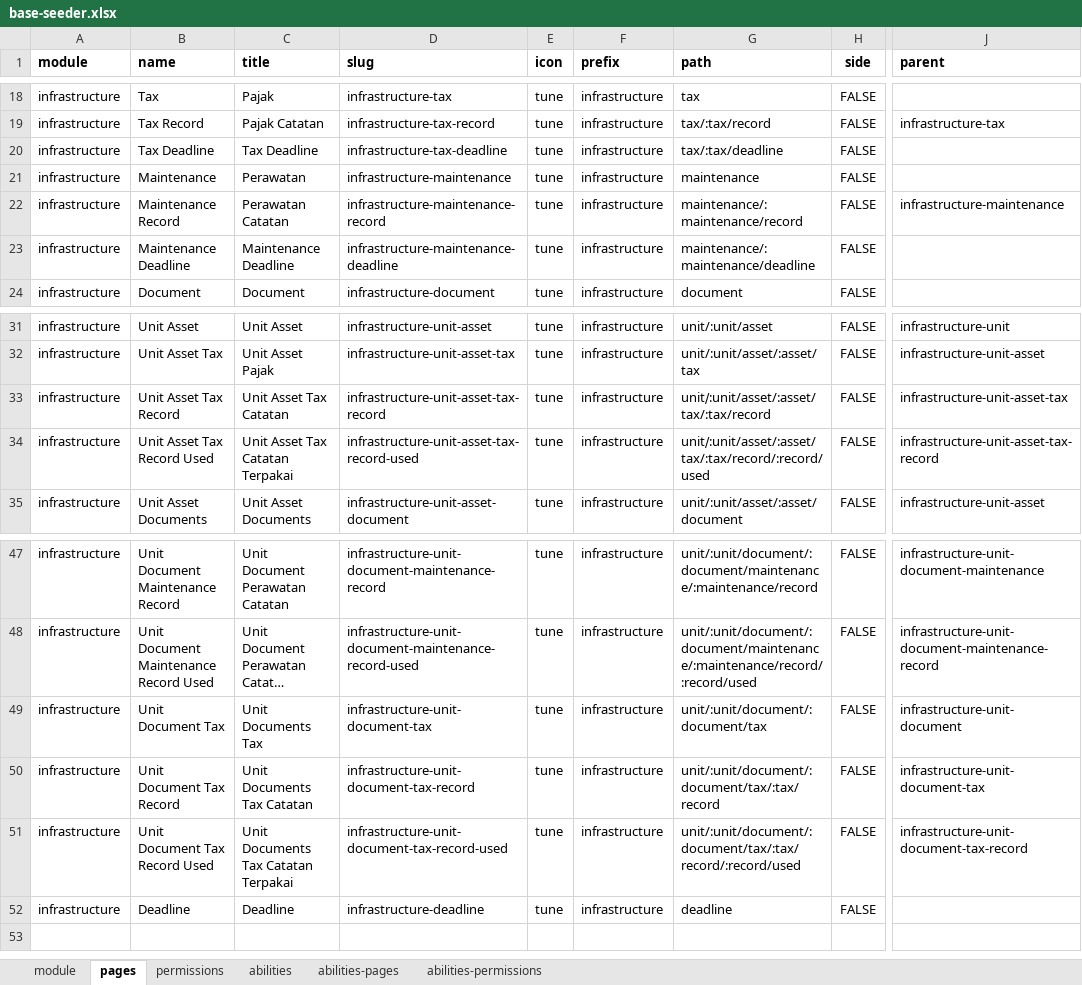
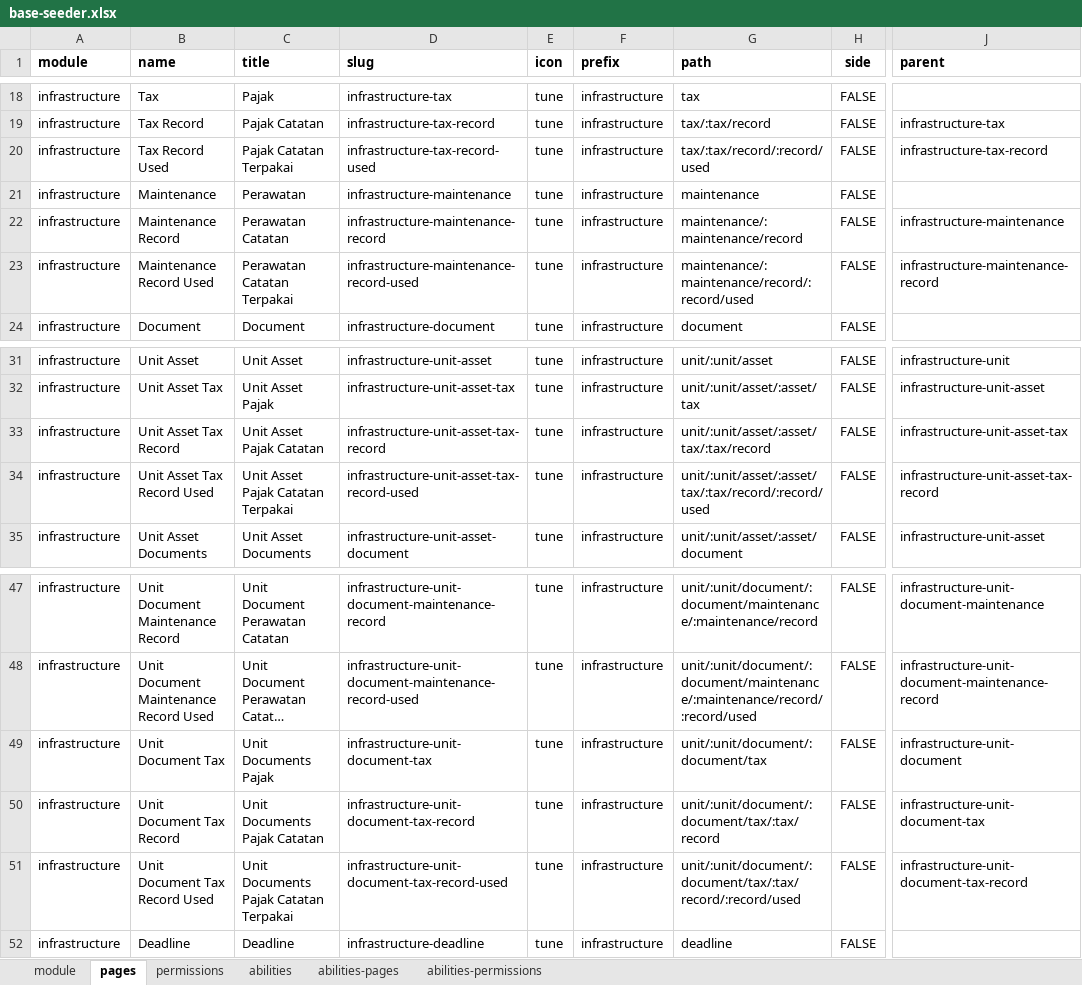
Before and after one commit to ItsJiran/mod-sarpras, an Excel workbook: database/masters/base-seeder.xlsx, sheet pages, drawn as a sheet; only a part is shown, gaps mark what is left out; long unchanged cells end in …; values as stored, in another font and other column widths than the file's, no borders; the diff names each change by its address in the sheet, - before the commit and + after, or states it on an @@ line.

```diff
--- a/database/masters/base-seeder.xlsx (sheet pages)
+++ b/database/masters/base-seeder.xlsx (sheet pages)
-B20 (name): Tax Deadline
+B20 (name): Tax Record Used
-C20 (title): Tax Deadline
+C20 (title): Pajak Catatan Terpakai
-D20 (slug): infrastructure-tax-deadline
+D20 (slug): infrastructure-tax-record-used
-G20 (path): tax/:tax/deadline
+G20 (path): tax/:tax/record/:record/used
-J20 (parent): (empty)
+J20 (parent): infrastructure-tax-record
-B23 (name): Maintenance Deadline
+B23 (name): Maintenance Record Used
-C23 (title): Maintenance Deadline
+C23 (title): Perawatan Catatan Terpakai
-D23 (slug): infrastructure-maintenance-deadline
+D23 (slug): infrastructure-maintenance-record-used
-G23 (path): maintenance/:maintenance/deadline
+G23 (path): maintenance/:maintenance/record/:record/used
-J23 (parent): (empty)
+J23 (parent): infrastructure-maintenance-record
-C33 (title): Unit Asset Tax Catatan
+C33 (title): Unit Asset Pajak Catatan
-G33 (path): unit∕:unit/asset/:asset/tax/:tax/record
+G33 (path): unit/:unit/asset/:asset/tax/:tax/record
-C34 (title): Unit Asset Tax Catatan Terpakai
+C34 (title): Unit Asset Pajak Catatan Terpakai
-G34 (path): unit∕:unit/asset/:asset/tax/:tax/record/:record/used
+G34 (path): unit/:unit/asset/:asset/tax/:tax/record/:record/used
-C49 (title): Unit Documents Tax
+C49 (title): Unit Documents Pajak
-C50 (title): Unit Documents Tax Catatan
+C50 (title): Unit Documents Pajak Catatan
-C51 (title): Unit Documents Tax Catatan Terpakai
+C51 (title): Unit Documents Pajak Catatan Terpakai
```
Also changed, not shown: sheet abilities-pages, sheet permissions, sheet abilities-permissions, 2 other files.
